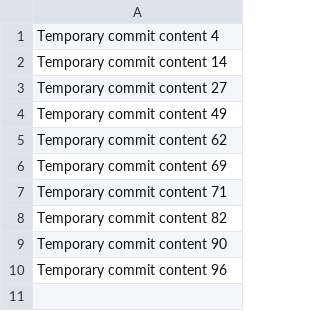
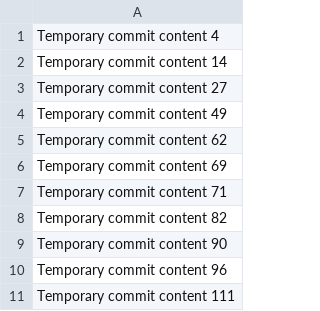
Before and after one commit to jahan1366/musical-memory, a CSV file: data.csv, drawn as a sheet; the diff names each change by its address in the sheet, - before the commit and + after, or states it on an @@ line.

```diff
--- a/data.csv
+++ b/data.csv
+row 11: Temporary commit content 111
```
